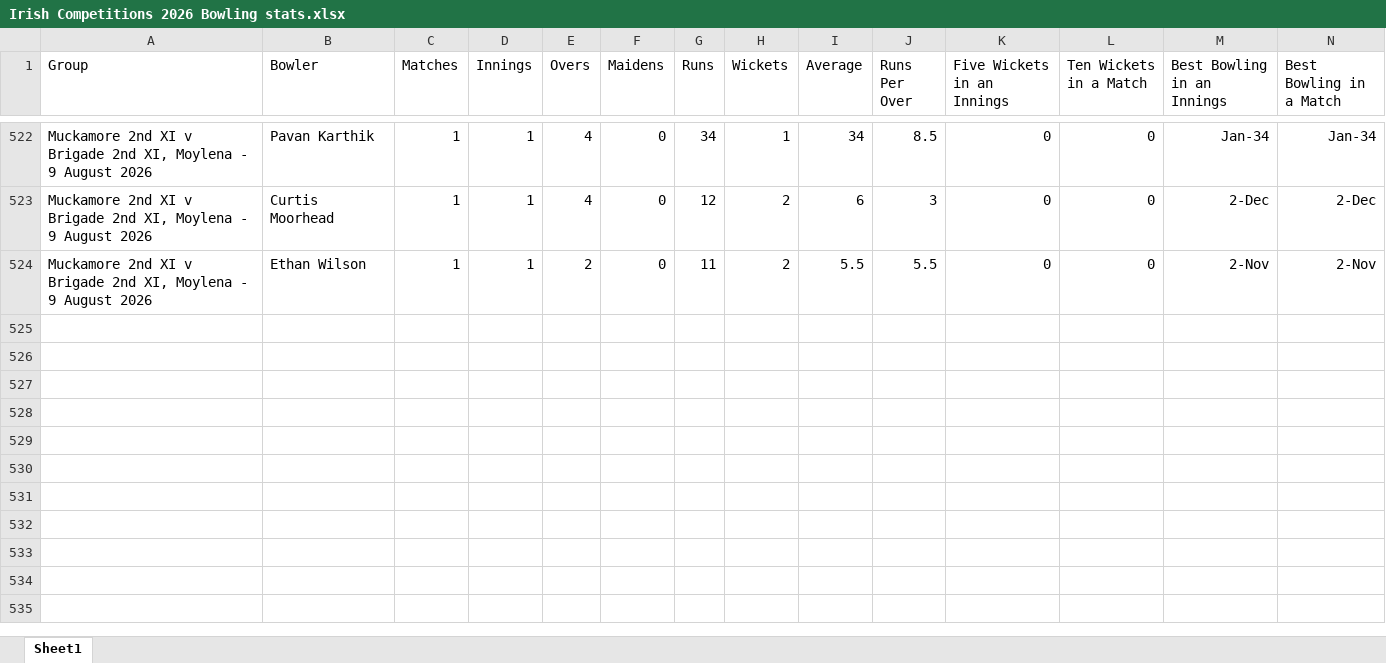
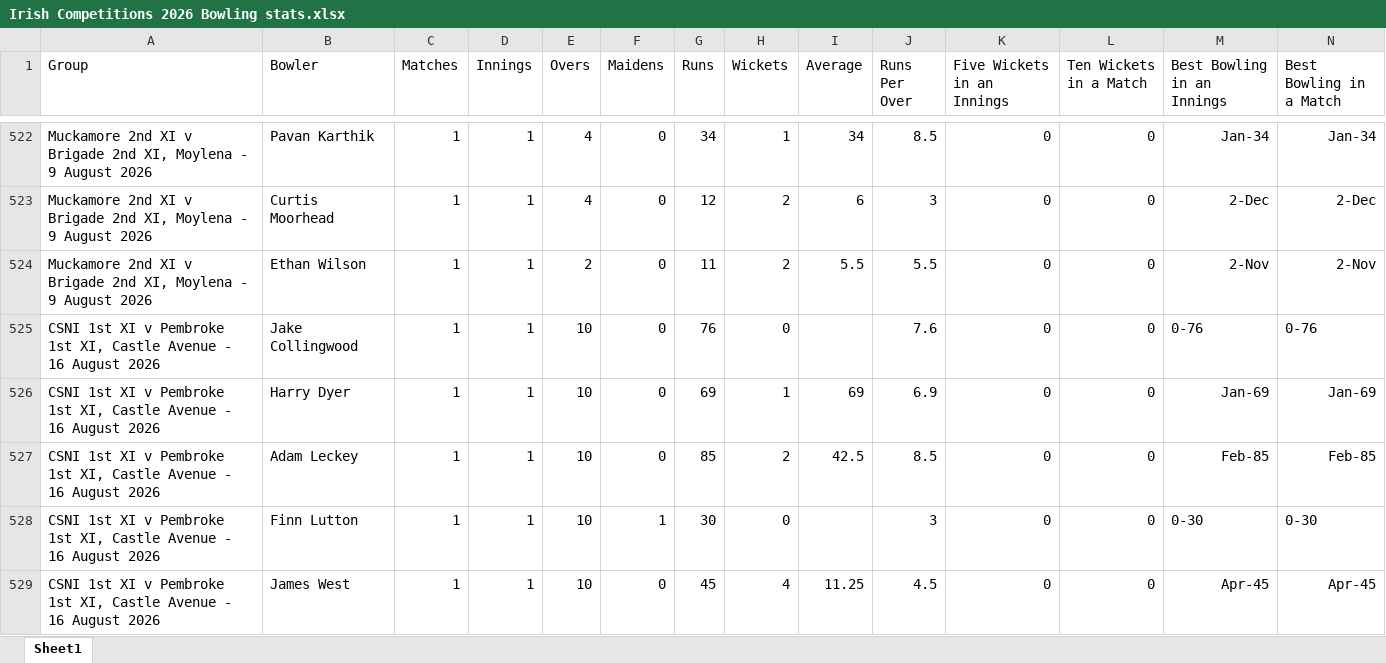
Before and after one commit to wyliemckinty/NCU-Cricket-Stats, an Excel workbook: Irish Competitions 2026 Bowling stats.xlsx, sheet Sheet1, drawn as a sheet; only a part is shown, gaps mark what is left out; values as stored, in another font and other column widths than the file's, no borders; rows hold the shown columns only; the diff names each change by its address in the sheet, - before the commit and + after, or states it on an @@ line.

```diff
--- a/Irish Competitions 2026 Bowling stats.xlsx (sheet Sheet1)
+++ b/Irish Competitions 2026 Bowling stats.xlsx (sheet Sheet1)
+row 525: CSNI 1st XI v Pembroke 1st XI, Castle Avenue - 16 August 2026 | Jake Collingwood | 1 | 1 | 10 | 0 | 76 | 0 |  | 7.6 | 0 | 0 | 0-76 | 0-76
+row 526: CSNI 1st XI v Pembroke 1st XI, Castle Avenue - 16 August 2026 | Harry Dyer | 1 | 1 | 10 | 0 | 69 | 1 | 69 | 6.9 | 0 | 0 | Jan-69 | Jan-69
+row 527: CSNI 1st XI v Pembroke 1st XI, Castle Avenue - 16 August 2026 | Adam Leckey | 1 | 1 | 10 | 0 | 85 | 2 | 42.5 | 8.5 | 0 | 0 | Feb-85 | Feb-85
+row 528: CSNI 1st XI v Pembroke 1st XI, Castle Avenue - 16 August 2026 | Finn Lutton | 1 | 1 | 10 | 1 | 30 | 0 |  | 3 | 0 | 0 | 0-30 | 0-30
+row 529: CSNI 1st XI v Pembroke 1st XI, Castle Avenue - 16 August 2026 | James West | 1 | 1 | 10 | 0 | 45 | 4 | 11.25 | 4.5 | 0 | 0 | Apr-45 | Apr-45
```
Also changed, not shown: 1. NCU_Registered_Players.xlsx, Irish Competitions 2026 Batting stats.xlsx, 8 other files.
